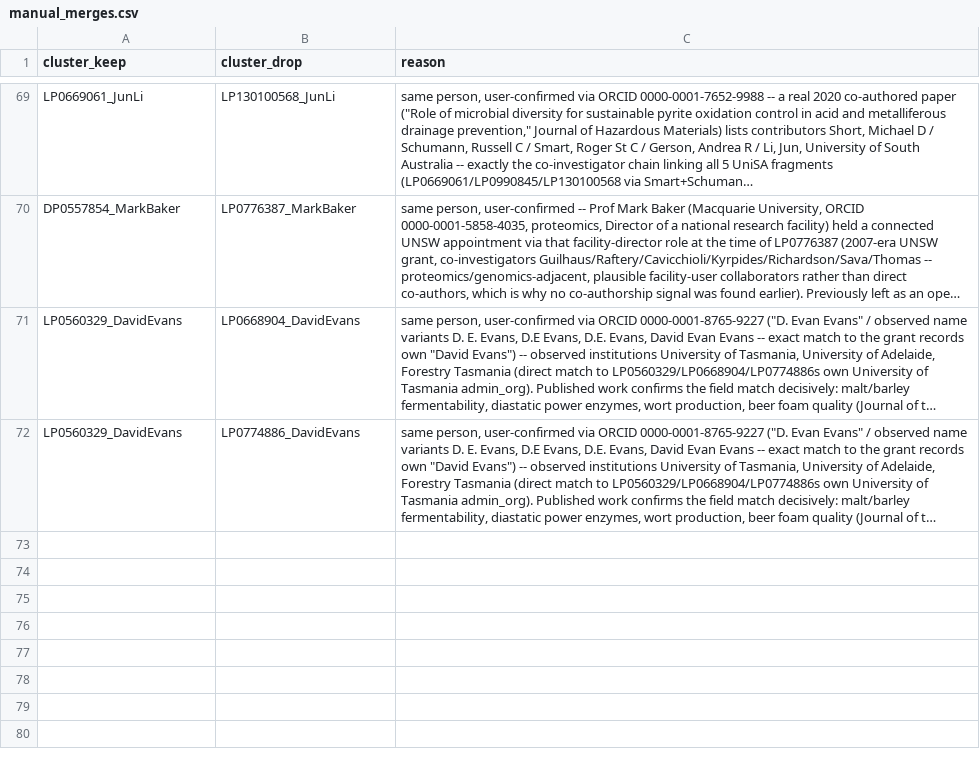
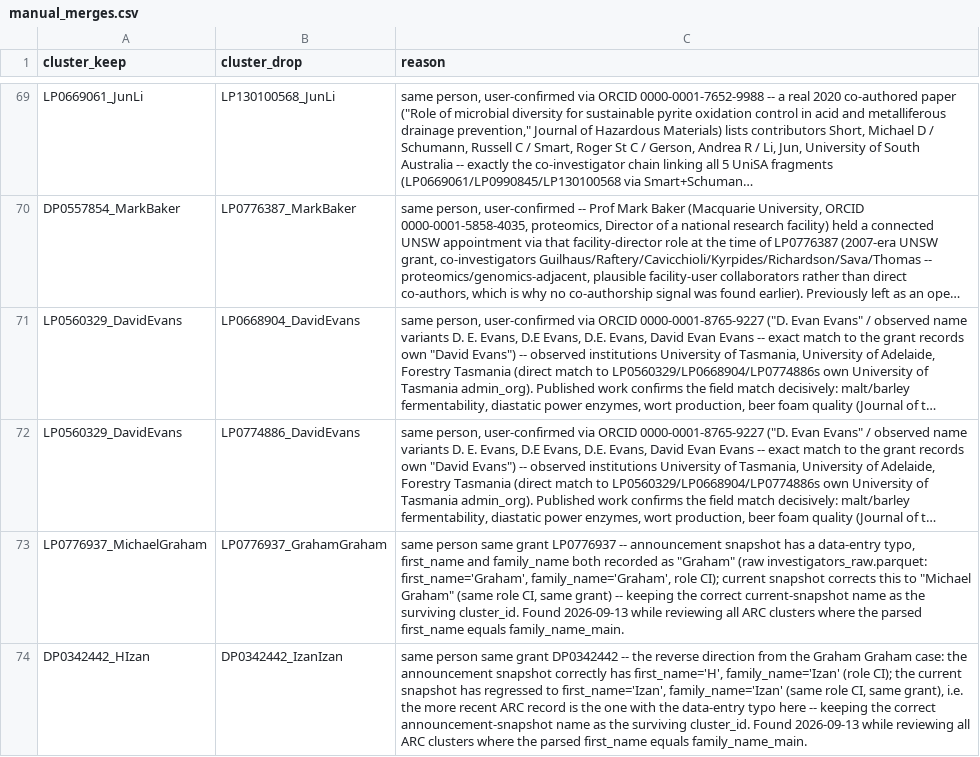
Before and after one commit to LarryCram/arc_grants, a CSV file: data_persisted/manual_merges.csv, drawn as a sheet; only a part is shown, gaps mark what is left out; long unchanged cells end in …; the diff names each change by its address in the sheet, - before the commit and + after, or states it on an @@ line.

```diff
--- a/data_persisted/manual_merges.csv
+++ b/data_persisted/manual_merges.csv
+row 73: LP0776937_MichaelGraham | LP0776937_GrahamGraham | same person same grant LP0776937 -- announcement snapshot has a data-entry typo, first_name and family_name both recorded as "Graham" (raw investigators_raw.parquet: first_name='Graham', family_name='Graham', role CI); current snapshot corrects this to "Michael Graham" (same role CI, same grant) -- keeping the correct current-snapshot name as the surviving cluster_id. Found 2026-09-13 while reviewing all ARC clusters where the parsed first_name equals family_name_main.
+row 74: DP0342442_HIzan | DP0342442_IzanIzan | same person same grant DP0342442 -- the reverse direction from the Graham Graham case: the announcement snapshot correctly has first_name='H', family_name='Izan' (role CI); the current snapshot has regressed to first_name='Izan', family_name='Izan' (same role CI, same grant), i.e. the more recent ARC record is the one with the data-entry typo here -- keeping the correct announcement-snapshot name as the surviving cluster_id. Found 2026-09-13 while reviewing all ARC clusters where the parsed first_name equals family_name_main.
```
Also changed, not shown: 7 other files.
